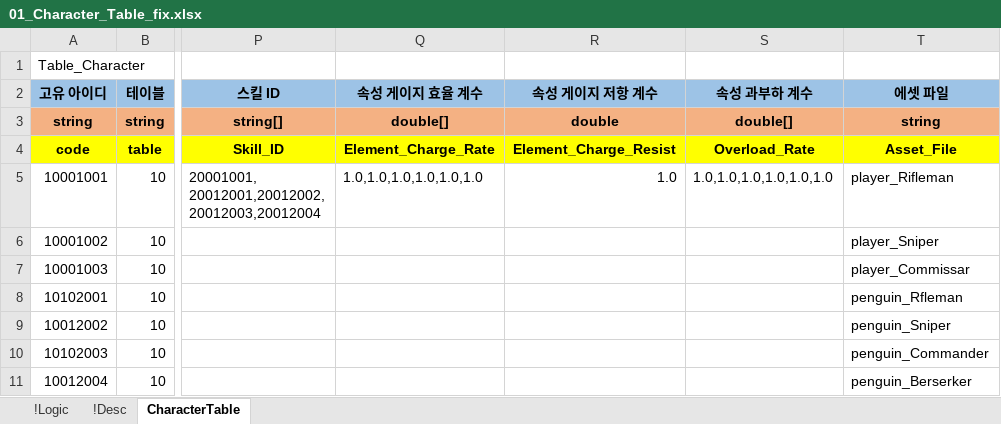
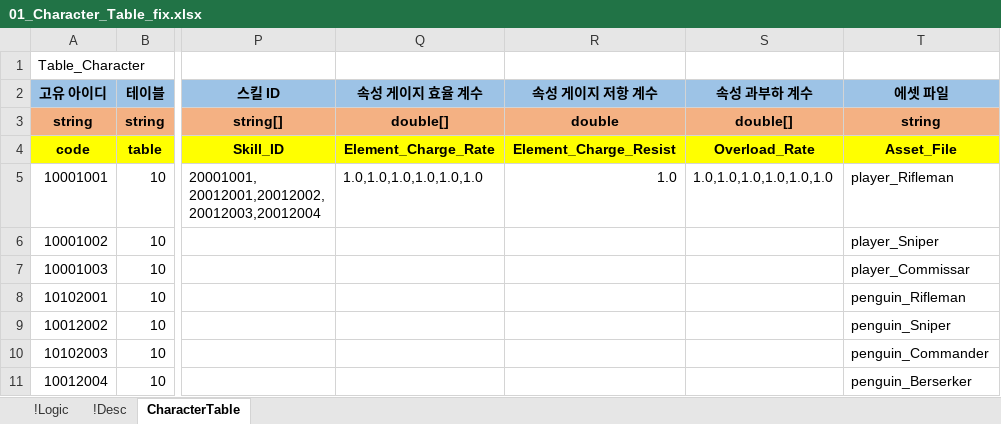
Before and after one commit to YoungJunGit/Astrocat-2DSFProject, an Excel workbook: Assets/Data/DataTable/01_Character_Table_fix.xlsx, sheet CharacterTable, drawn as a sheet; only a part is shown, gaps mark what is left out; values as stored, in another font and other column widths than the file's, no borders; the diff names each change by its address in the sheet, - before the commit and + after, or states it on an @@ line.

```diff
--- a/Assets/Data/DataTable/01_Character_Table_fix.xlsx (sheet CharacterTable)
+++ b/Assets/Data/DataTable/01_Character_Table_fix.xlsx (sheet CharacterTable)
-T8 (에셋 파일): penguin_Rfleman
+T8 (에셋 파일): penguin_Rifleman
```
Also changed, not shown: Assets/Data/DataTable/02_Skill_Table_fix.xlsx, Assets/Data/DataTable/04_Element_Status.xlsx, 2 other files.
